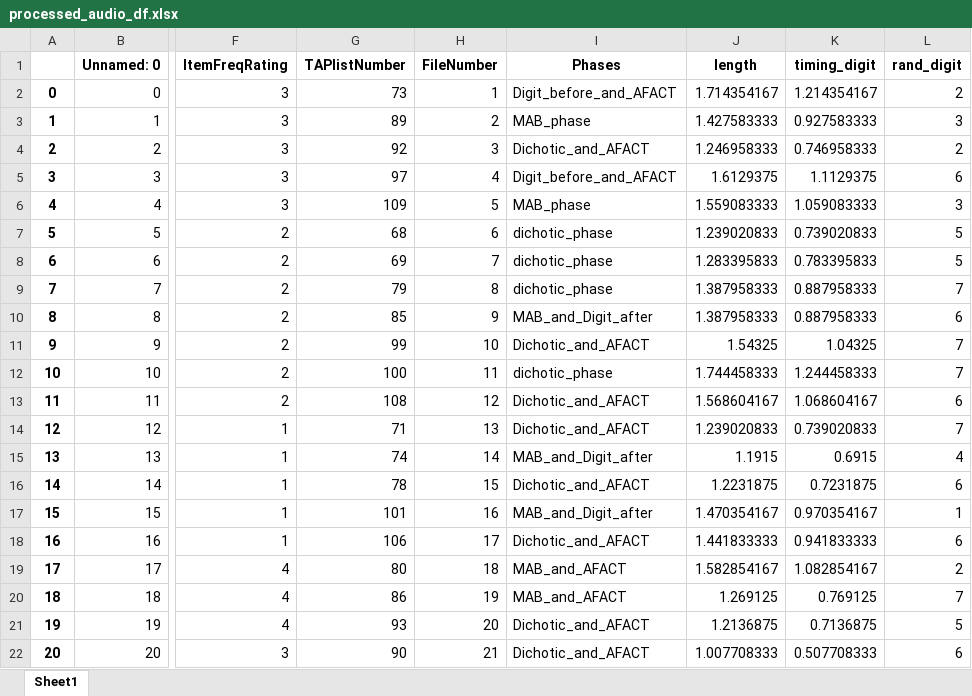
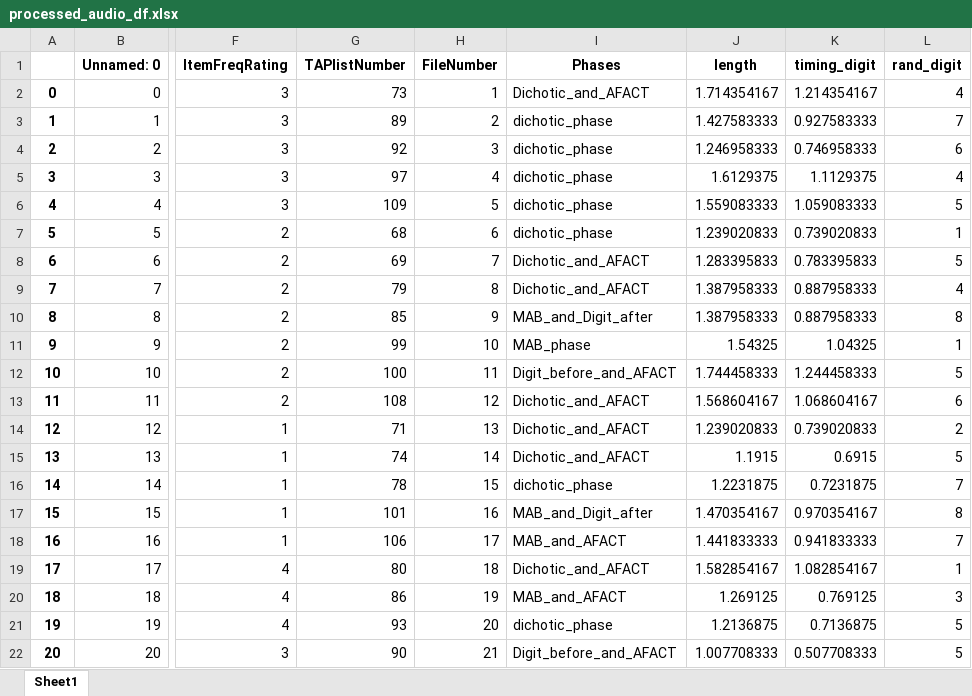
Before and after one commit to TomerOz/stp-project, an Excel workbook: Subjects/subject 500/processed_audio_df.xlsx, sheet Sheet1, drawn as a sheet; only a part is shown, gaps mark what is left out; values as stored, in another font and other column widths than the file's, no borders; the diff covers the shown part only; the diff names each change by its address in the sheet, - before the commit and + after, or states it on an @@ line.

```diff
--- a/Subjects/subject 500/processed_audio_df.xlsx (sheet Sheet1)
+++ b/Subjects/subject 500/processed_audio_df.xlsx (sheet Sheet1)
-I2 (Phases): Digit_before_and_AFACT
+I2 (Phases): Dichotic_and_AFACT
-L2 (rand_digit): 2
+L2 (rand_digit): 4
-I3 (Phases): MAB_phase
+I3 (Phases): dichotic_phase
-L3 (rand_digit): 3
+L3 (rand_digit): 7
-I4 (Phases): Dichotic_and_AFACT
+I4 (Phases): dichotic_phase
-L4 (rand_digit): 2
+L4 (rand_digit): 6
-I5 (Phases): Digit_before_and_AFACT
+I5 (Phases): dichotic_phase
-L5 (rand_digit): 6
+L5 (rand_digit): 4
-I6 (Phases): MAB_phase
+I6 (Phases): dichotic_phase
-L6 (rand_digit): 3
+L6 (rand_digit): 5
-L7 (rand_digit): 5
+L7 (rand_digit): 1
-I8:I9 (Phases): dichotic_phase
+I8:I9 (Phases): Dichotic_and_AFACT
-L9 (rand_digit): 7
+L9 (rand_digit): 4
-L10 (rand_digit): 6
+L10 (rand_digit): 8
-I11 (Phases): Dichotic_and_AFACT
+I11 (Phases): MAB_phase
-L11 (rand_digit): 7
+L11 (rand_digit): 1
-I12 (Phases): dichotic_phase
+I12 (Phases): Digit_before_and_AFACT
-L12 (rand_digit): 7
+L12 (rand_digit): 5
-L14 (rand_digit): 7
+L14 (rand_digit): 2
-I15 (Phases): MAB_and_Digit_after
+I15 (Phases): Dichotic_and_AFACT
-L15 (rand_digit): 4
+L15 (rand_digit): 5
-I16 (Phases): Dichotic_and_AFACT
+I16 (Phases): dichotic_phase
-L16 (rand_digit): 6
+L16 (rand_digit): 7
-L17 (rand_digit): 1
+L17 (rand_digit): 8
-I18 (Phases): Dichotic_and_AFACT
+I18 (Phases): MAB_and_AFACT
-L18 (rand_digit): 6
+L18 (rand_digit): 7
-I19 (Phases): MAB_and_AFACT
+I19 (Phases): Dichotic_and_AFACT
-L19 (rand_digit): 2
+L19 (rand_digit): 1
-L20 (rand_digit): 7
+L20 (rand_digit): 3
-I21 (Phases): Dichotic_and_AFACT
+I21 (Phases): dichotic_phase
-I22 (Phases): Dichotic_and_AFACT
+I22 (Phases): Digit_before_and_AFACT
-L22 (rand_digit): 6
+L22 (rand_digit): 5
```
Also changed, not shown: 99 edited cells elsewhere in this sheet, Debug Output/debug_trials_dichotic_session_dichotic_phase.xlsx, Debug Output/dubg_trials.xlsx, 16 other files.
